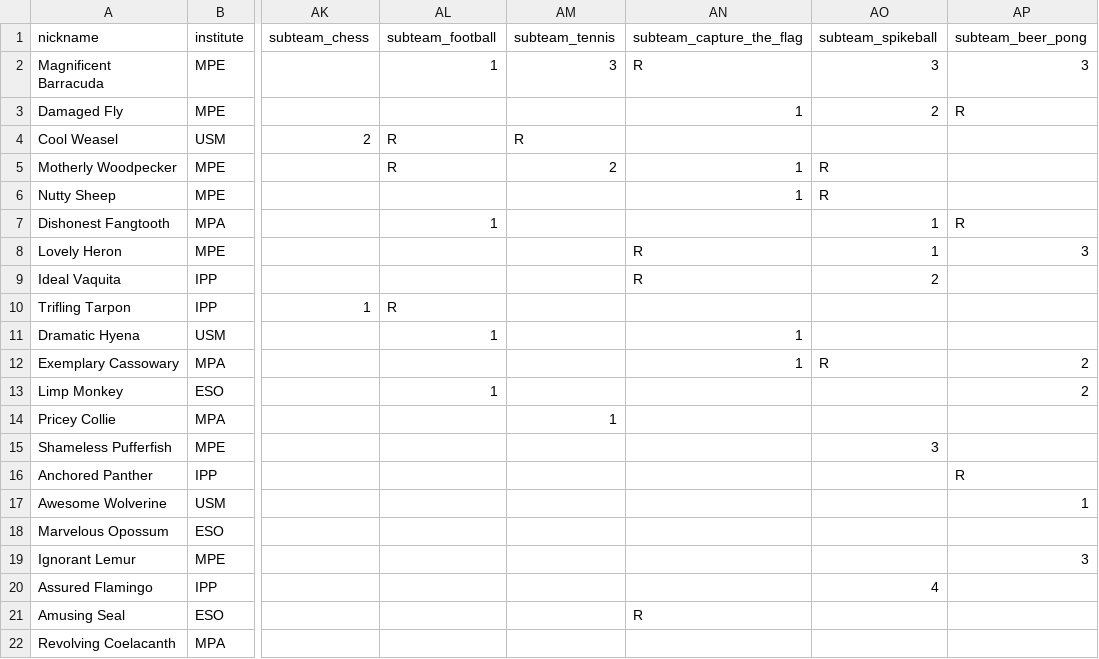
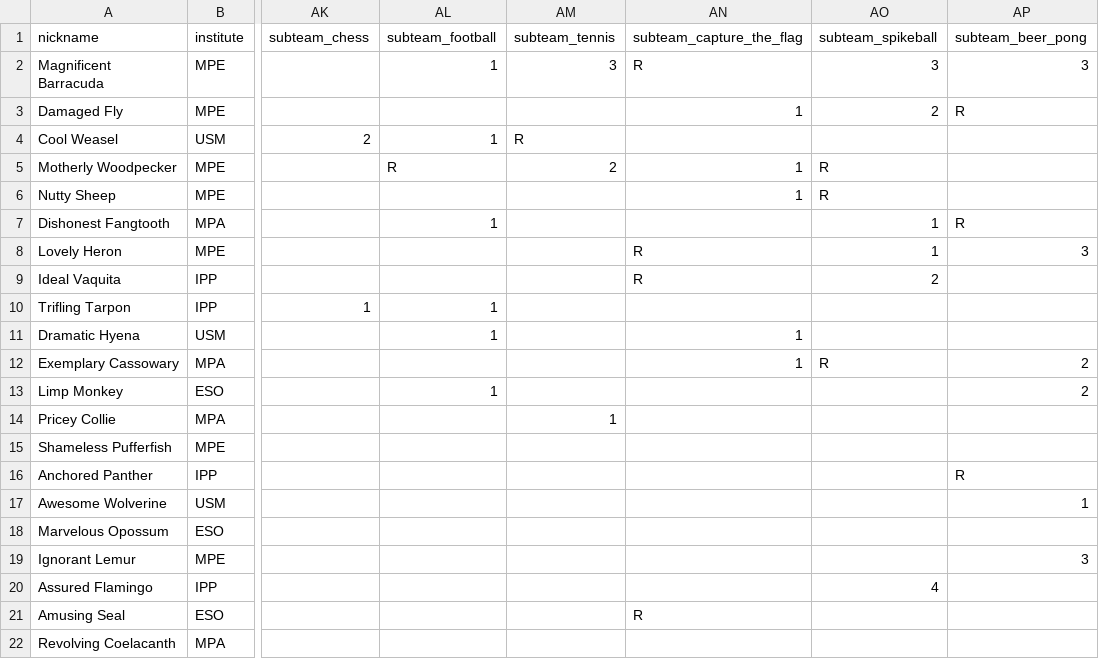
Before and after one commit to FBalzerMPE/imprs_sports_week, a CSV file: data/teams/team_A.csv, drawn as a sheet; only a part is shown, gaps mark what is left out; the diff names each change by its address in the sheet, - before the commit and + after, or states it on an @@ line.

```diff
--- a/data/teams/team_A.csv
+++ b/data/teams/team_A.csv
-AL4 (subteam_football): R
+AL4 (subteam_football): 1
-AL10 (subteam_football): R
+AL10 (subteam_football): 1
-AO15 (subteam_spikeball): 3
+AO15 (subteam_spikeball): (empty)
```
Also changed, not shown: data/matches.csv, data/teams/team_B.csv, 8 other files.
